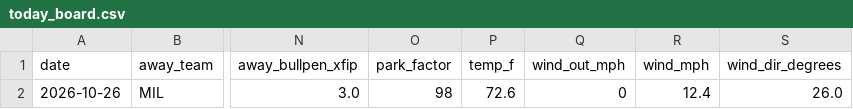
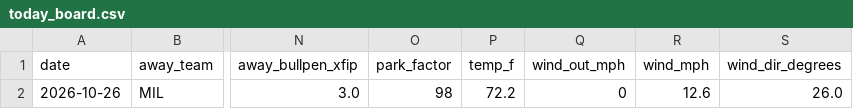
Before and after one commit to Jackstein0/atsrecipts-live-model, a CSV file: atsrecipts-upload-ready/data/processed/today_board.csv, drawn as a sheet; only a part is shown, gaps mark what is left out; the diff names each change by its address in the sheet, - before the commit and + after, or states it on an @@ line.

```diff
--- a/atsrecipts-upload-ready/data/processed/today_board.csv
+++ b/atsrecipts-upload-ready/data/processed/today_board.csv
-P2 (temp_f): 72.6
+P2 (temp_f): 72.2
-R2 (wind_mph): 12.4
+R2 (wind_mph): 12.6
```
Also changed, not shown: atsrecipts-upload-ready/data/processed/today_features.csv, atsrecipts-upload-ready/data/processed/today_results.csv, 7 other files.
